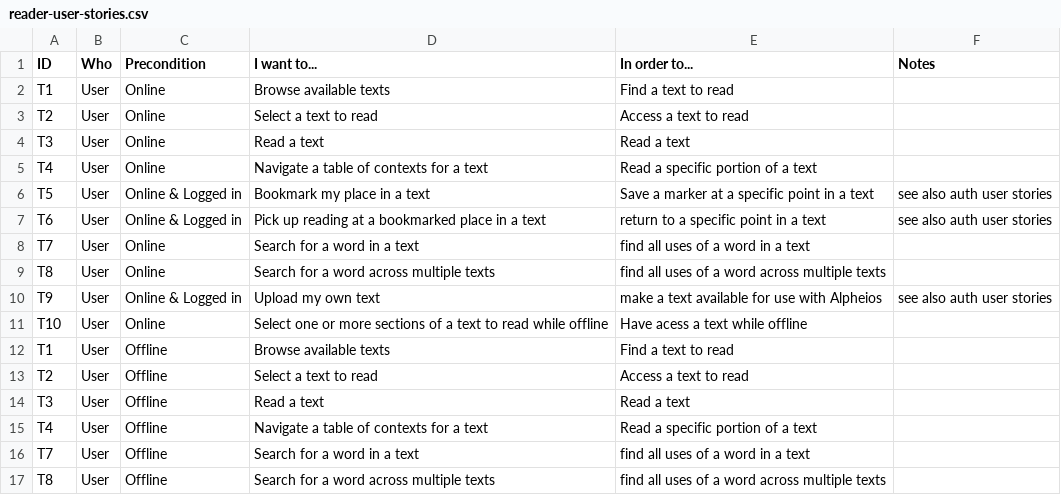
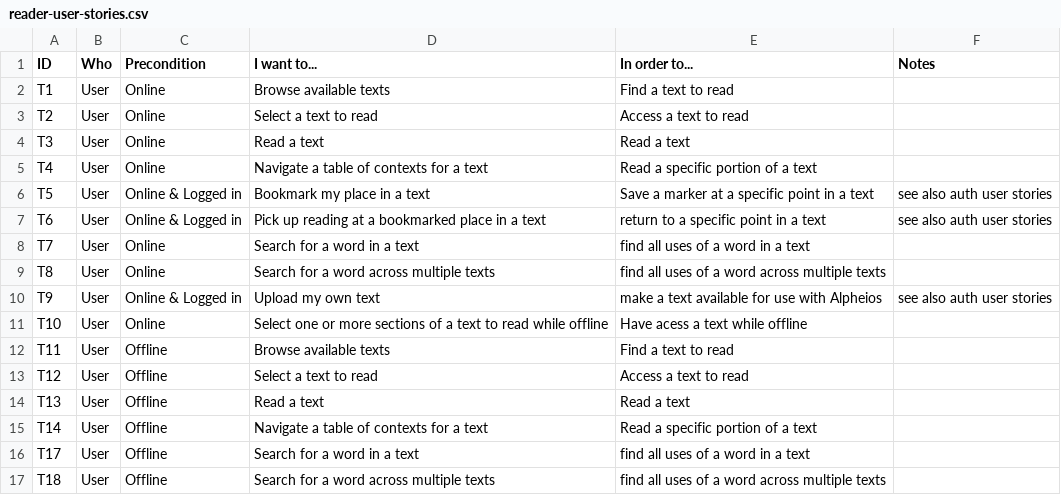
Before and after one commit to alpheios-project/documentation, a CSV file: design/reader-user-stories.csv, drawn as a sheet.

```diff
--- a/design/reader-user-stories.csv
+++ b/design/reader-user-stories.csv
@@ -11,7 +11,7 @@ T9,User,Online & Logged in,Upload my own text,make a text available for use with
 T10,User,Online,Select one or more sections of a text to read while offline,Have acess a text while offline,
-T1,User,Offline,Browse available texts,Find a text to read,
-T2,User,Offline,Select a text to read,Access a text to read,
-T3,User,Offline,Read a text,Read a text,
-T4,User,Offline,Navigate a table of contexts for a text,Read a specific portion of a text,
-T7,User,Offline,Search for a word in a text,find all uses of a word in a text,
-T8,User,Offline,Search for a word across multiple texts,find all uses of a word across multiple texts,
+T11,User,Offline,Browse available texts,Find a text to read,
+T12,User,Offline,Select a text to read,Access a text to read,
+T13,User,Offline,Read a text,Read a text,
+T14,User,Offline,Navigate a table of contexts for a text,Read a specific portion of a text,
+T17,User,Offline,Search for a word in a text,find all uses of a word in a text,
+T18,User,Offline,Search for a word across multiple texts,find all uses of a word across multiple texts,
```
Also changed, not shown: design/config-user-stories.csv, design/offline-user-stories.csv, 4 other files.
